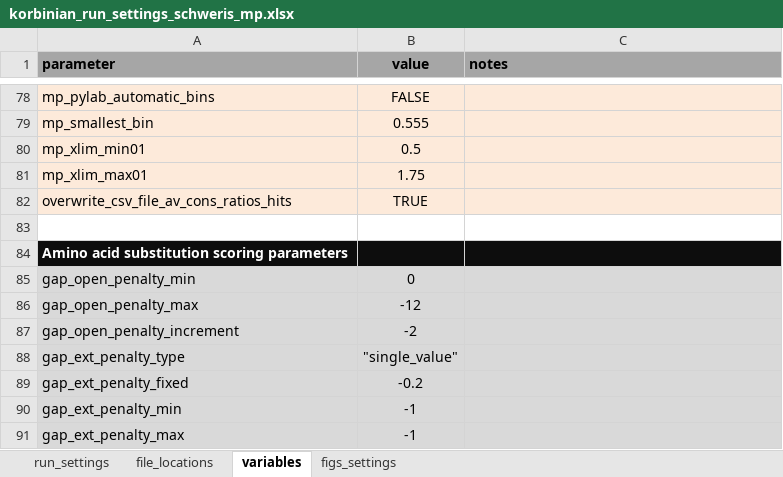
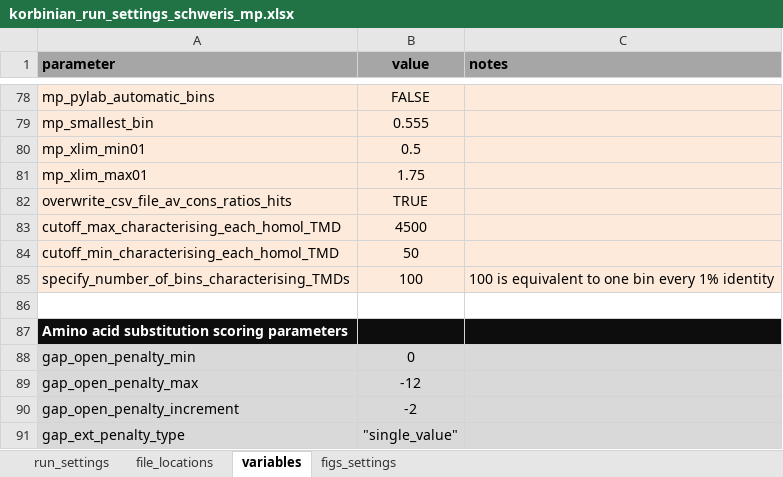
Before and after one commit to teese/korbinian, an Excel workbook: korbinian/examples/settings/korbinian_run_settings_schweris_mp.xlsx, sheet variables, drawn as a sheet; only a part is shown, gaps mark what is left out; the shorter side is filled out with more unchanged rows; values as stored, in another font and other column widths than the file's, no borders; conditional formats not drawn; the diff names each change by its address in the sheet, - before the commit and + after, or states it on an @@ line.

```diff
--- a/korbinian/examples/settings/korbinian_run_settings_schweris_mp.xlsx (sheet variables)
+++ b/korbinian/examples/settings/korbinian_run_settings_schweris_mp.xlsx (sheet variables)
+row 83: cutoff_max_characterising_each_homol_TMD | 4500
+row 84: cutoff_min_characterising_each_homol_TMD | 50
+row 85: specify_number_of_bins_characterising_TMDs | 100 | 100 is equivalent to one bin every 1% identity
```
Also changed, not shown: sheet figs_settings, sheet run_settings, 5 other files.
